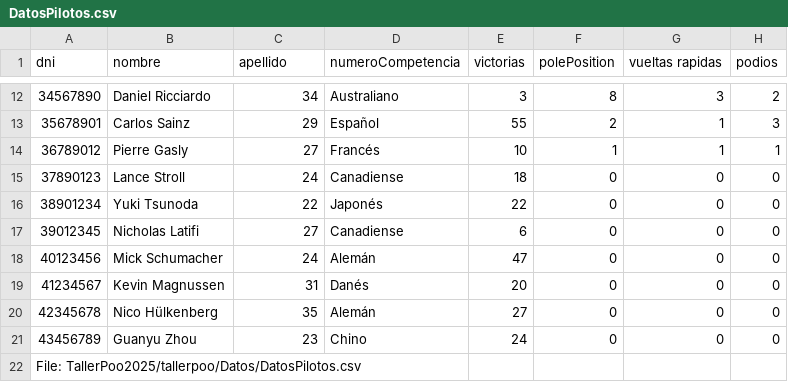
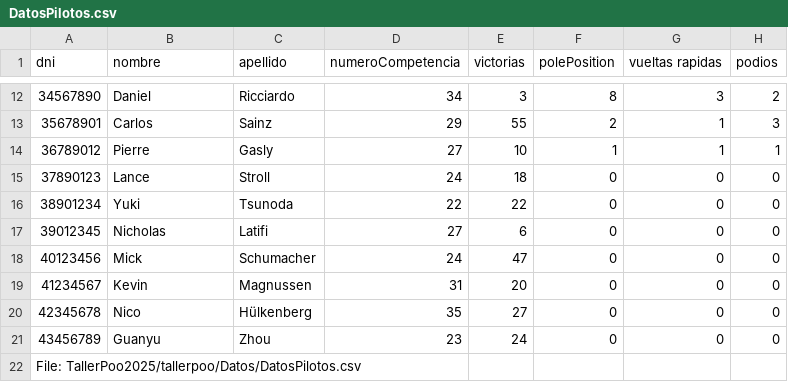
Before and after one commit to mariadlavich13/TallerPoo2025, a CSV file: tallerpoo/Datos/DatosPilotos.csv, drawn as a sheet; only a part is shown, gaps mark what is left out; the diff covers the shown part only.

```diff
--- a/tallerpoo/Datos/DatosPilotos.csv
+++ b/tallerpoo/Datos/DatosPilotos.csv
@@ -12,11 +12,11 @@
-34567890, Daniel Ricciardo, 34, Australiano, 3, 8, 3, 2
-35678901, Carlos Sainz, 29, Español, 55, 2, 1, 3
-36789012, Pierre Gasly, 27, Francés, 10, 1, 1, 1
-37890123, Lance Stroll, 24, Canadiense, 18, 0, 0, 0
-38901234, Yuki Tsunoda, 22, Japonés, 22, 0, 0, 0
-39012345, Nicholas Latifi, 27, Canadiense, 6, 0, 0, 0
-40123456, Mick Schumacher, 24, Alemán, 47, 0, 0, 0
-41234567, Kevin Magnussen, 31, Danés, 20, 0, 0, 0
-42345678, Nico Hülkenberg, 35, Alemán, 27, 0, 0, 0
-43456789, Guanyu Zhou, 23, Chino, 24, 0, 0, 0
+34567890, Daniel, Ricciardo, 34, 3, 8, 3, 2
+35678901, Carlos, Sainz, 29, 55, 2, 1, 3
+36789012, Pierre, Gasly, 27, 10, 1, 1, 1
+37890123, Lance, Stroll, 24, 18, 0, 0, 0
+38901234, Yuki, Tsunoda, 22, 22, 0, 0, 0
+39012345, Nicholas, Latifi, 27, 6, 0, 0, 0
+40123456, Mick, Schumacher, 24, 47, 0, 0, 0
+41234567, Kevin, Magnussen, 31, 20, 0, 0, 0
+42345678, Nico, Hülkenberg, 35, 27, 0, 0, 0
+43456789, Guanyu, Zhou, 23, 24, 0, 0, 0
 File: TallerPoo2025/tallerpoo/Datos/DatosPilotos.csv
```
Also changed, not shown: 30 edited cells elsewhere in this file.
